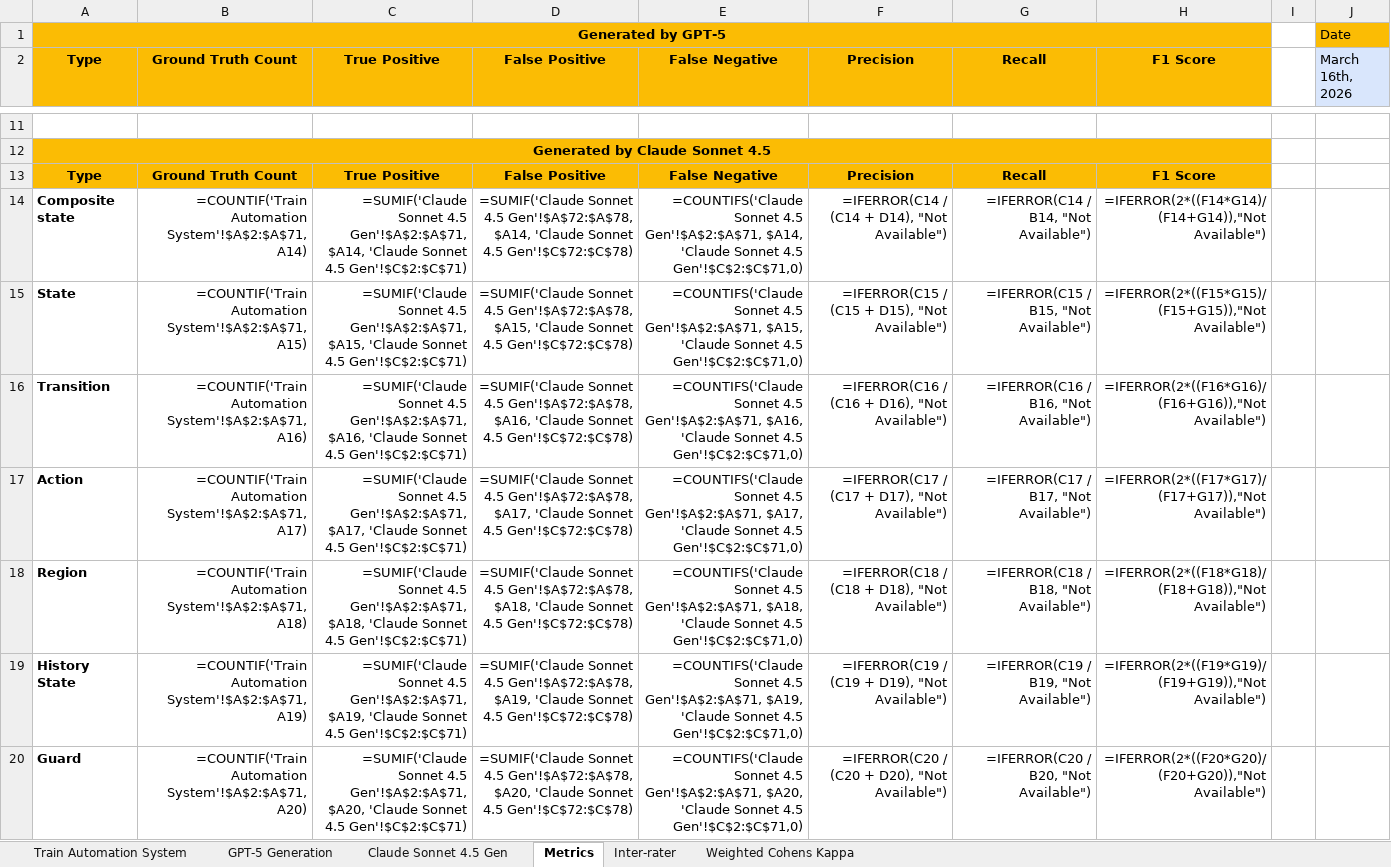
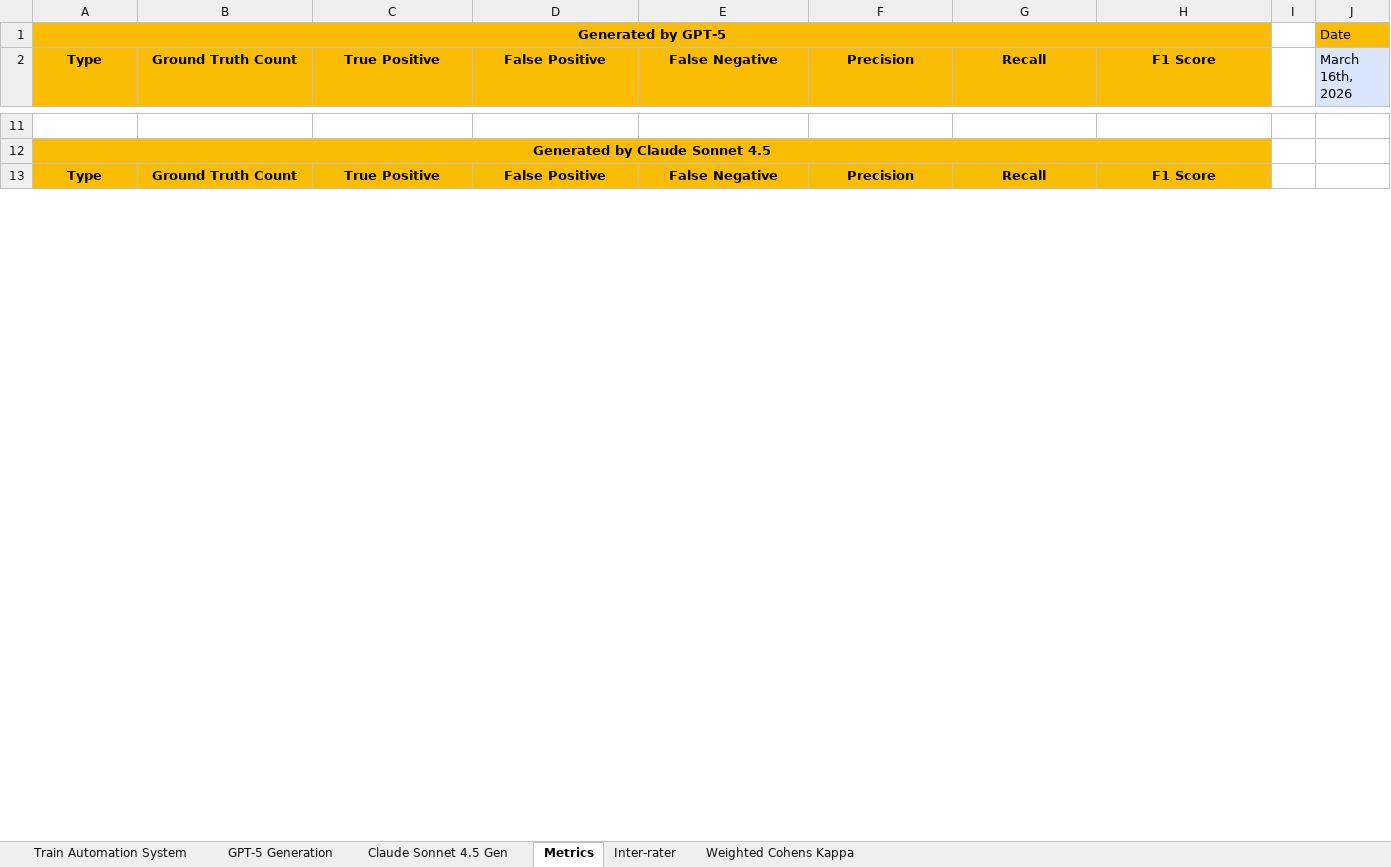
Before and after one commit to ma-nadeau/llm-automated-state-machine-generation-assessment, an Excel workbook: Train Automation System/Grading/2 stage/2026-03-12/Train-Automation-System_Grading_2-stage_2026-05-04_6-examples_GPT-5.5GenerationVSClaude4.5SonnetGeneration_Claude4.5SonnetAutoGrading.xlsx, sheet Metrics, drawn as a sheet; only a part is shown, gaps mark what is left out; values as stored, in another font and other column widths than the file's, no borders; formulas without a stored value are shown as written; table styles not drawn; removed rows and columns are numbered as before the commit, all else as after; the diff covers the shown part only; the diff names each change by its address in the sheet, - before the commit and + after, or states it on an @@ line.

```diff
--- a/Train Automation System/Grading/2 stage/2026-03-12/Train-Automation-System_Grading_2-stage_2026-05-04_6-examples_GPT-5.5GenerationVSClaude4.5SonnetGeneration_Claude4.5SonnetAutoGrading.xlsx (sheet Metrics)
+++ b/Train Automation System/Grading/2 stage/2026-03-12/Train-Automation-System_Grading_2-stage_2026-05-04_6-examples_GPT-5.5GenerationVSClaude4.5SonnetGeneration_Claude4.5SonnetAutoGrading.xlsx (sheet Metrics)
-row 14: Composite state | =COUNTIF('Train Automation System'!$A$2:$A$71, A14) | =SUMIF('Claude Sonnet 4.5 Gen'!$A$2:$A$71, $A14, 'Claude Sonnet 4.5 Gen'!$C$2:$C$71) | =SUMIF('Claude Sonnet 4.5 Gen'!$A$72:$A$78, $A14, 'Claude Sonnet 4.5 Gen'!$C$72:$C$78) | =COUNTIFS('Claude Sonnet 4.5 Gen'!$A$2:$A$71, $A14, 'Claude Sonnet 4.5 Gen'!$C$2:$C$71,0) | =IFERROR(C14 / (C14 + D14), "Not Available") | =IFERROR(C14 / B14, "Not Available") | =IFERROR(2*((F14*G14)/(F14+G14)),"Not Available")
-row 15: State | =COUNTIF('Train Automation System'!$A$2:$A$71, A15) | =SUMIF('Claude Sonnet 4.5 Gen'!$A$2:$A$71, $A15, 'Claude Sonnet 4.5 Gen'!$C$2:$C$71) | =SUMIF('Claude Sonnet 4.5 Gen'!$A$72:$A$78, $A15, 'Claude Sonnet 4.5 Gen'!$C$72:$C$78) | =COUNTIFS('Claude Sonnet 4.5 Gen'!$A$2:$A$71, $A15, 'Claude Sonnet 4.5 Gen'!$C$2:$C$71,0) | =IFERROR(C15 / (C15 + D15), "Not Available") | =IFERROR(C15 / B15, "Not Available") | =IFERROR(2*((F15*G15)/(F15+G15)),"Not Available")
-row 16: Transition | =COUNTIF('Train Automation System'!$A$2:$A$71, A16) | =SUMIF('Claude Sonnet 4.5 Gen'!$A$2:$A$71, $A16, 'Claude Sonnet 4.5 Gen'!$C$2:$C$71) | =SUMIF('Claude Sonnet 4.5 Gen'!$A$72:$A$78, $A16, 'Claude Sonnet 4.5 Gen'!$C$72:$C$78) | =COUNTIFS('Claude Sonnet 4.5 Gen'!$A$2:$A$71, $A16, 'Claude Sonnet 4.5 Gen'!$C$2:$C$71,0) | =IFERROR(C16 / (C16 + D16), "Not Available") | =IFERROR(C16 / B16, "Not Available") | =IFERROR(2*((F16*G16)/(F16+G16)),"Not Available")
-row 17: Action | =COUNTIF('Train Automation System'!$A$2:$A$71, A17) | =SUMIF('Claude Sonnet 4.5 Gen'!$A$2:$A$71, $A17, 'Claude Sonnet 4.5 Gen'!$C$2:$C$71) | =SUMIF('Claude Sonnet 4.5 Gen'!$A$72:$A$78, $A17, 'Claude Sonnet 4.5 Gen'!$C$72:$C$78) | =COUNTIFS('Claude Sonnet 4.5 Gen'!$A$2:$A$71, $A17, 'Claude Sonnet 4.5 Gen'!$C$2:$C$71,0) | =IFERROR(C17 / (C17 + D17), "Not Available") | =IFERROR(C17 / B17, "Not Available") | =IFERROR(2*((F17*G17)/(F17+G17)),"Not Available")
-row 18: Region | =COUNTIF('Train Automation System'!$A$2:$A$71, A18) | =SUMIF('Claude Sonnet 4.5 Gen'!$A$2:$A$71, $A18, 'Claude Sonnet 4.5 Gen'!$C$2:$C$71) | =SUMIF('Claude Sonnet 4.5 Gen'!$A$72:$A$78, $A18, 'Claude Sonnet 4.5 Gen'!$C$72:$C$78) | =COUNTIFS('Claude Sonnet 4.5 Gen'!$A$2:$A$71, $A18, 'Claude Sonnet 4.5 Gen'!$C$2:$C$71,0) | =IFERROR(C18 / (C18 + D18), "Not Available") | =IFERROR(C18 / B18, "Not Available") | =IFERROR(2*((F18*G18)/(F18+G18)),"Not Available")
-row 19: History State | =COUNTIF('Train Automation System'!$A$2:$A$71, A19) | =SUMIF('Claude Sonnet 4.5 Gen'!$A$2:$A$71, $A19, 'Claude Sonnet 4.5 Gen'!$C$2:$C$71) | =SUMIF('Claude Sonnet 4.5 Gen'!$A$72:$A$78, $A19, 'Claude Sonnet 4.5 Gen'!$C$72:$C$78) | =COUNTIFS('Claude Sonnet 4.5 Gen'!$A$2:$A$71, $A19, 'Claude Sonnet 4.5 Gen'!$C$2:$C$71,0) | =IFERROR(C19 / (C19 + D19), "Not Available") | =IFERROR(C19 / B19, "Not Available") | =IFERROR(2*((F19*G19)/(F19+G19)),"Not Available")
-row 20: Guard | =COUNTIF('Train Automation System'!$A$2:$A$71, A20) | =SUMIF('Claude Sonnet 4.5 Gen'!$A$2:$A$71, $A20, 'Claude Sonnet 4.5 Gen'!$C$2:$C$71) | =SUMIF('Claude Sonnet 4.5 Gen'!$A$72:$A$78, $A20, 'Claude Sonnet 4.5 Gen'!$C$72:$C$78) | =COUNTIFS('Claude Sonnet 4.5 Gen'!$A$2:$A$71, $A20, 'Claude Sonnet 4.5 Gen'!$C$2:$C$71,0) | =IFERROR(C20 / (C20 + D20), "Not Available") | =IFERROR(C20 / B20, "Not Available") | =IFERROR(2*((F20*G20)/(F20+G20)),"Not Available")
```
Also changed, not shown: 16 added rows and 9 removed rows elsewhere in this sheet, sheet Weighted Cohens Kappa, sheet Inter-rater, sheet Train Automation System, sheet GPT-5 Generation, SSC7/Grading/2 stage/2026-03-17/SSC7_Grading_2-stage_2026-05-04_6-examples_GPT-5.5GenerationVSClaude4.5SonnetGeneration_Claude4.5SonnetAutoGrading.xlsx, SSC7/Grading/2 stage/2026-03-17/SSC7_Grading_2-stage_2026-05-04_6-examples_Gemini3.1ProPreviewGenerationVSClaude4.5SonnetGeneration_Claude4.5SonnetAutoGrading.xlsx, 15 other files.
